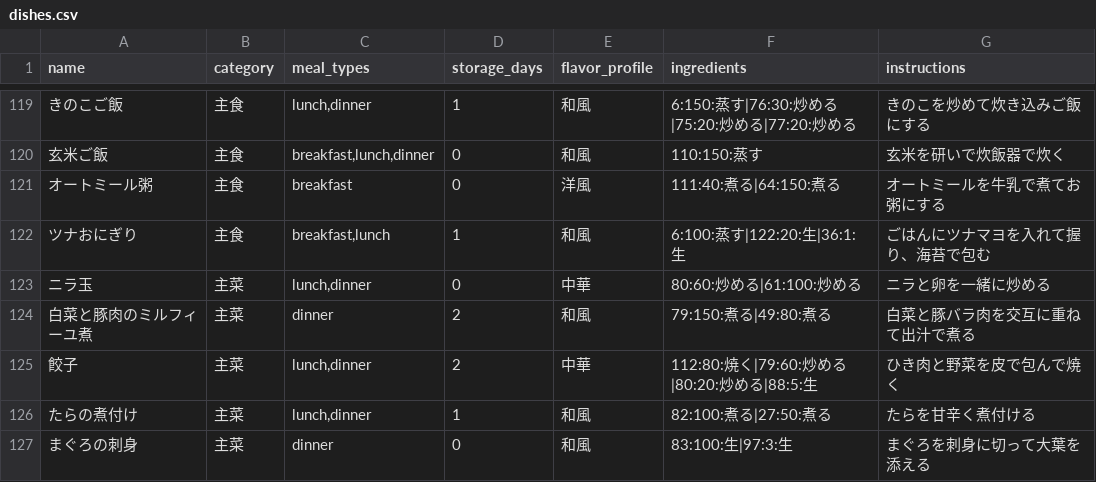
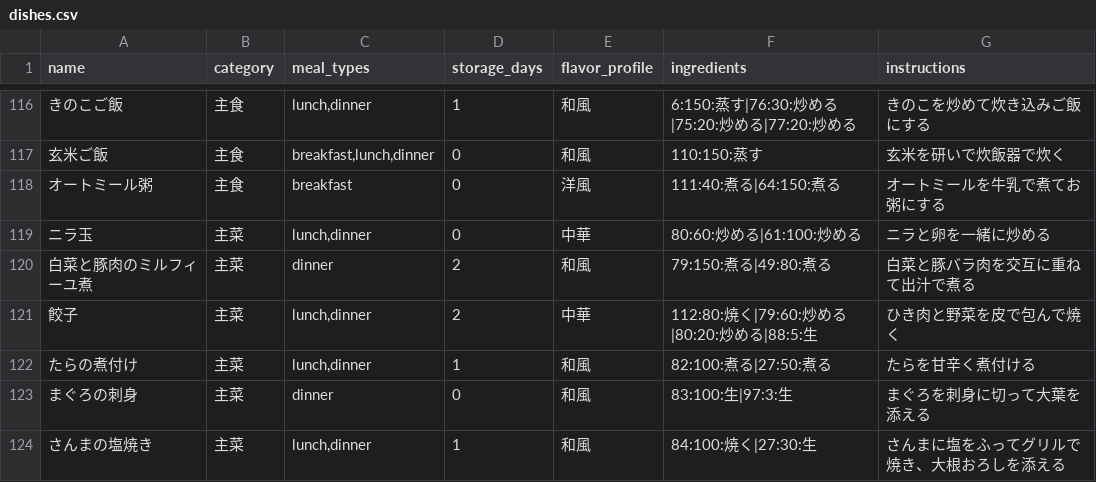
Before and after one commit to iwamaki/nutrition-optimizer, a CSV file: backend/data/dishes.csv, drawn as a sheet; only a part is shown, gaps mark what is left out; the shorter side is filled out with more unchanged rows; the diff covers the shown part only; the diff names each change by its address in the sheet, - before the commit and + after, or states it on an @@ line.

```diff
--- a/backend/data/dishes.csv
+++ b/backend/data/dishes.csv
-row 122: ツナおにぎり | 主食 | breakfast,lunch | 1 | 和風 | 6:100:蒸す|122:20:生|36:1:生 | ごはんにツナマヨを入れて握り、海苔で包む
```
Also changed, not shown: 3 removed rows and 19 edited cells elsewhere in this file, 9 other files.
